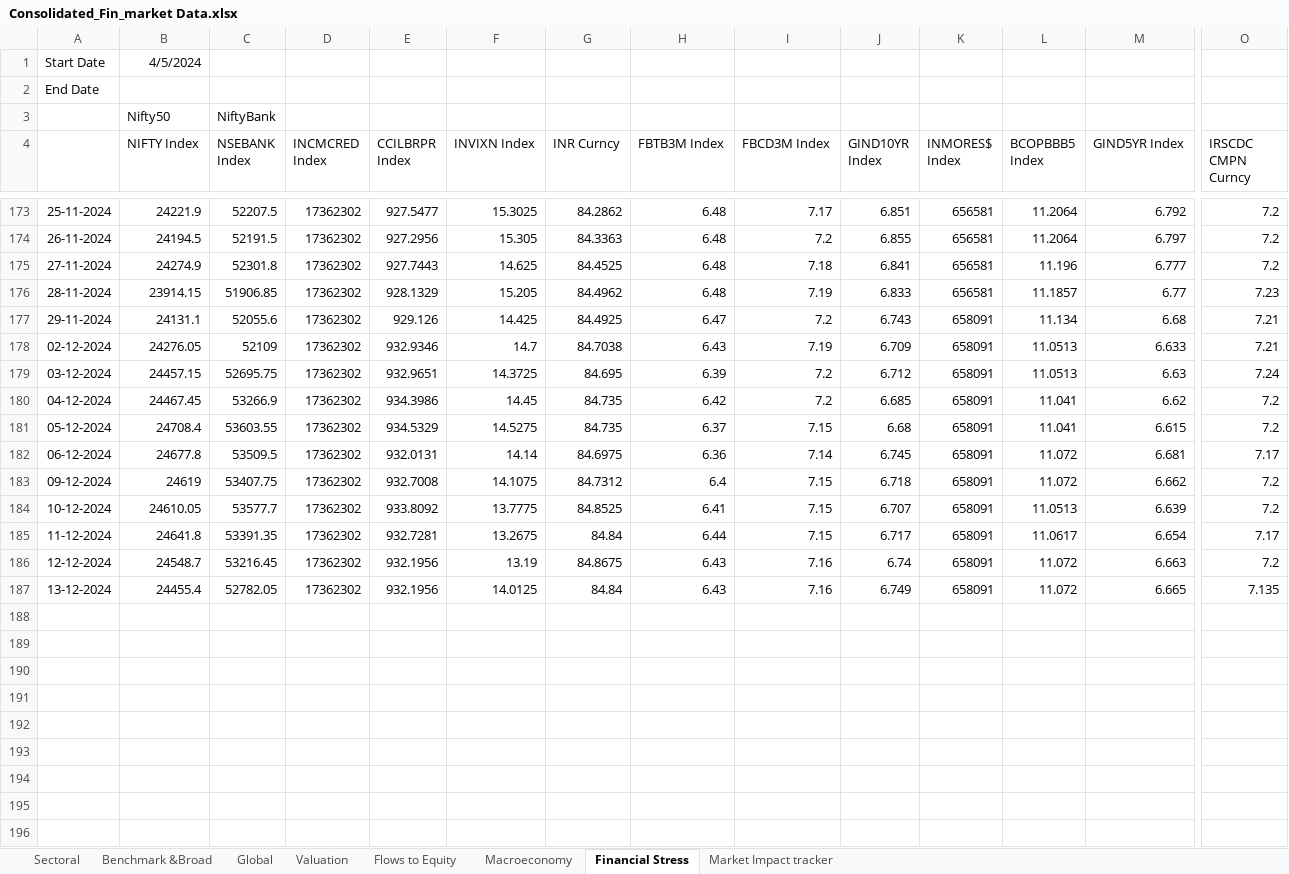
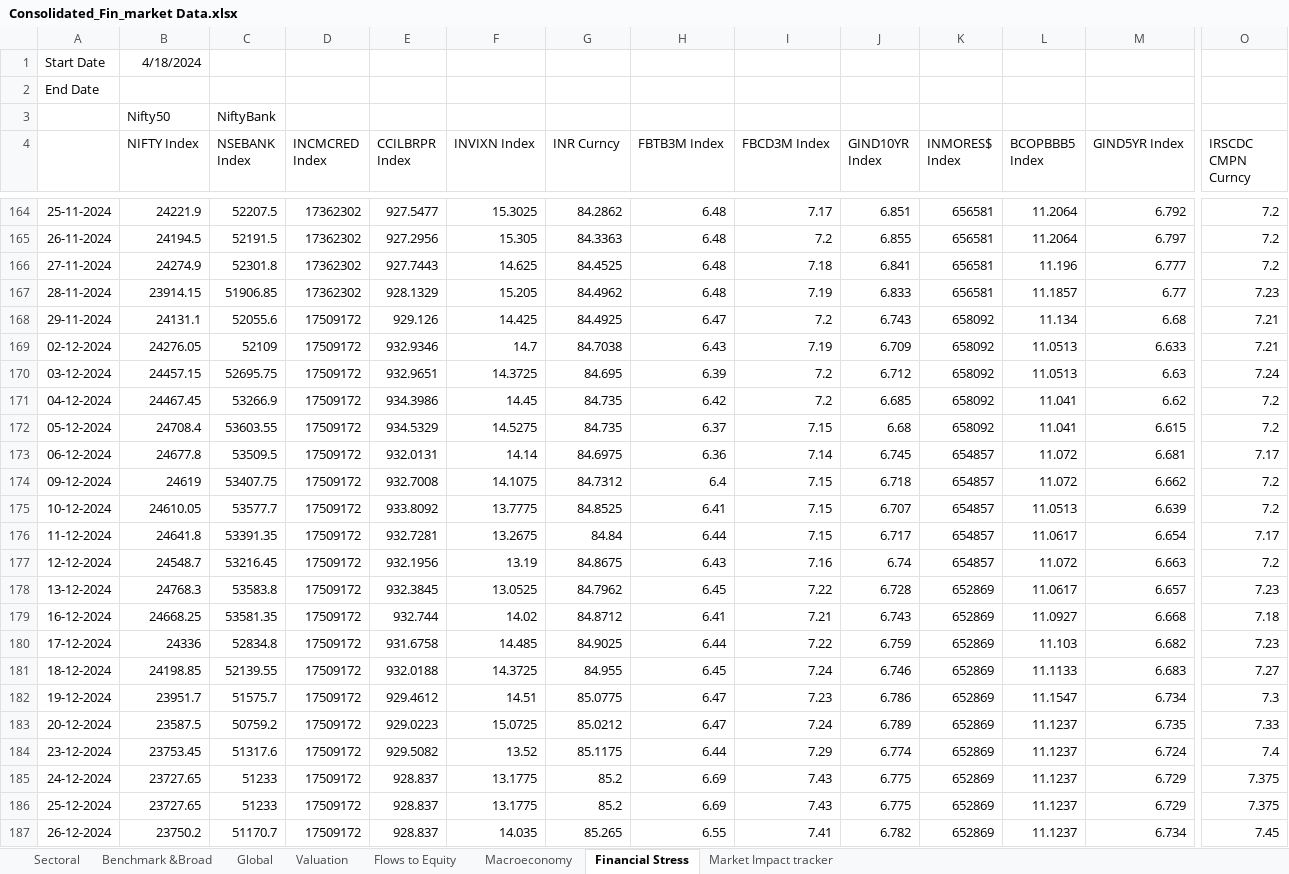
Before and after one commit to a0pawar/Financial-Markets-Dashboard, an Excel workbook: Consolidated_Fin_market Data.xlsx, sheet Financial Stress, drawn as a sheet; only a part is shown, gaps mark what is left out; values as stored, in another font and other column widths than the file's, no borders; addresses are those after the commit; rows hold the shown columns only; the diff covers the shown part only; the diff names each change by its address in the sheet, - before the commit and + after, or states it on an @@ line.

```diff
--- a/Consolidated_Fin_market Data.xlsx (sheet Financial Stress)
+++ b/Consolidated_Fin_market Data.xlsx (sheet Financial Stress)
-B1 (NIFTY Index): 4/5/2024
+B1 (NIFTY Index): 4/18/2024
-D168:D178 (INCMCRED Index): 17362302
+D168:D178 (INCMCRED Index): 17509172
-K168:K172 (INMORES$ Index): 658091
+K168:K172 (INMORES$ Index): 658092
-K173:K177 (INMORES$ Index): 658091
+K173:K177 (INMORES$ Index): 654857
-B178 (NIFTY Index): 24455.4
+B178 (NIFTY Index): 24768.3
-C178 (NSEBANK Index): 52782.05
+C178 (NSEBANK Index): 53583.8
-E178 (CCILBRPR Index): 932.1956
+E178 (CCILBRPR Index): 932.3845
-F178 (INVIXN Index): 14.0125
+F178 (INVIXN Index): 13.0525
-G178 (INR Curncy): 84.84
+G178 (INR Curncy): 84.7962
-H178 (FBTB3M Index): 6.43
+H178 (FBTB3M Index): 6.45
-I178 (FBCD3M Index): 7.16
+I178 (FBCD3M Index): 7.22
-J178 (GIND10YR Index): 6.749
+J178 (GIND10YR Index): 6.728
-K178 (INMORES$ Index): 658091
+K178 (INMORES$ Index): 652869
-L178 (BCOPBBB5 Index): 11.072
+L178 (BCOPBBB5 Index): 11.0617
-M178 (GIND5YR Index): 6.665
+M178 (GIND5YR Index): 6.657
-O178 (IRSCDC CMPN Curncy): 7.135
+O178 (IRSCDC CMPN Curncy): 7.23
+row 179: 16-12-2024 | 24668.25 | 53581.35 | 17509172 | 932.744 | 14.02 | 84.8712 | 6.41 | 7.21 | 6.743 | 652869 | 11.0927 | 6.668 | 7.18
+row 180: 17-12-2024 | 24336 | 52834.8 | 17509172 | 931.6758 | 14.485 | 84.9025 | 6.44 | 7.22 | 6.759 | 652869 | 11.103 | 6.682 | 7.23
+row 181: 18-12-2024 | 24198.85 | 52139.55 | 17509172 | 932.0188 | 14.3725 | 84.955 | 6.45 | 7.24 | 6.746 | 652869 | 11.1133 | 6.683 | 7.27
+row 182: 19-12-2024 | 23951.7 | 51575.7 | 17509172 | 929.4612 | 14.51 | 85.0775 | 6.47 | 7.23 | 6.786 | 652869 | 11.1547 | 6.734 | 7.3
+row 183: 20-12-2024 | 23587.5 | 50759.2 | 17509172 | 929.0223 | 15.0725 | 85.0212 | 6.47 | 7.24 | 6.789 | 652869 | 11.1237 | 6.735 | 7.33
+row 184: 23-12-2024 | 23753.45 | 51317.6 | 17509172 | 929.5082 | 13.52 | 85.1175 | 6.44 | 7.29 | 6.774 | 652869 | 11.1237 | 6.724 | 7.4
+row 185: 24-12-2024 | 23727.65 | 51233 | 17509172 | 928.837 | 13.1775 | 85.2 | 6.69 | 7.43 | 6.775 | 652869 | 11.1237 | 6.729 | 7.375
+row 186: 25-12-2024 | 23727.65 | 51233 | 17509172 | 928.837 | 13.1775 | 85.2 | 6.69 | 7.43 | 6.775 | 652869 | 11.1237 | 6.729 | 7.375
+row 187: 26-12-2024 | 23750.2 | 51170.7 | 17509172 | 928.837 | 14.035 | 85.265 | 6.55 | 7.41 | 6.782 | 652869 | 11.1237 | 6.734 | 7.45
```
Also changed, not shown: 9 removed rows and 1 edited cell elsewhere in this sheet, sheet Sectoral, sheet Market Impact tracker, sheet Valuation, sheet Global, sheet Flows to Equity, sheet Benchmark &Broad, 1 more sheet, formulas that keep their value, 1 other file.
